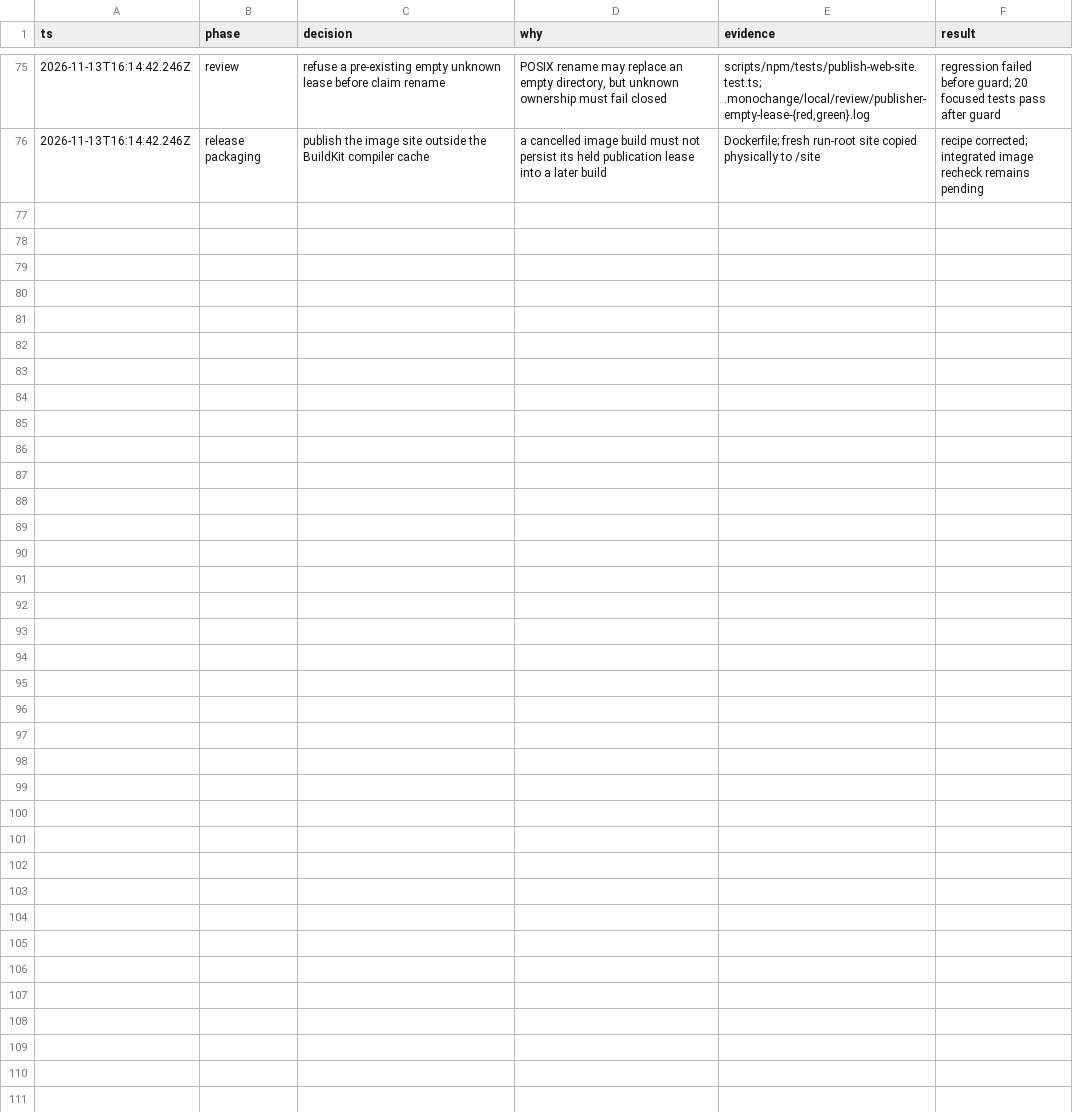
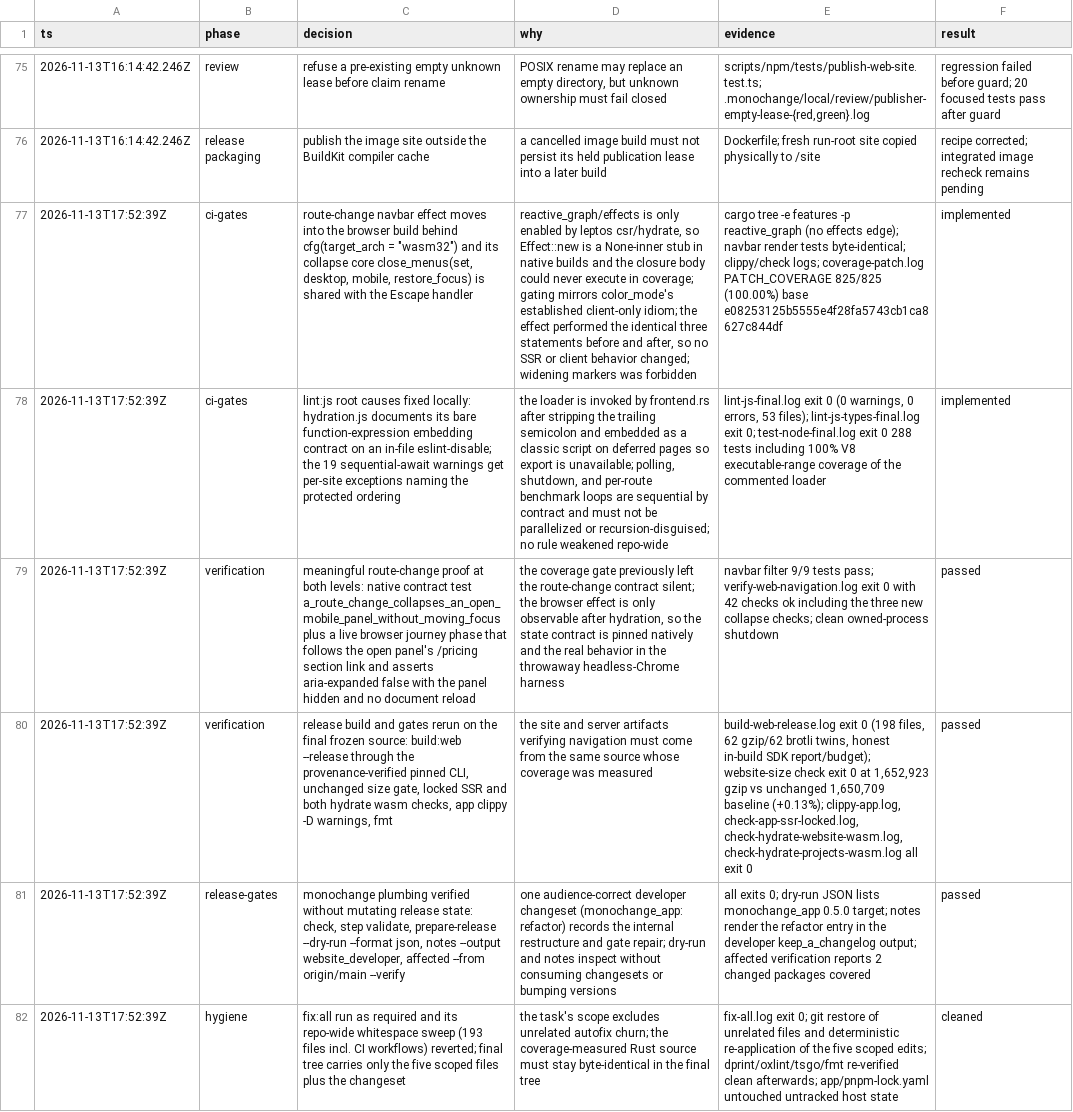
Before and after one commit to monochange/monochange, a TSV file: docs/plans/active/leptoskit-deployment-migration.decisions.tsv, drawn as a sheet; only a part is shown, gaps mark what is left out; the diff names each change by its address in the sheet, - before the commit and + after, or states it on an @@ line.

Commit message:
refactor(app): pin the navbar route-change collapse and clear the js gates
The route-change effect moves into the browser build behind
cfg(target_arch = "wasm32"), mirroring color_mode's client-only idiom:
reactive_graph's effects feature is compiled out of server builds, so the
closure body could never execute in native coverage. Its three statements
become the shared close_menus core that Escape already runs, keeping SSR
bytes and client behavior identical while the collapse contract is covered
by a native test and a new browser journey phase that follows the open
mobile panel's section link and asserts the client-side route change
collapses it.

lint:js is warning-free without weakening any rule: hydration.js documents
its bare function-expression embedding contract in place, and the
sequential polling, shutdown, and benchmark loops keep per-site exceptions
naming the ordering each protects.

```diff
--- a/docs/plans/active/leptoskit-deployment-migration.decisions.tsv
+++ b/docs/plans/active/leptoskit-deployment-migration.decisions.tsv
+row 77: 2026-11-13T17:52:39Z | ci-gates | route-change navbar effect moves into the browser build behind cfg(target_arch = "wasm32") and its collapse core close_menus(set, desktop, mobile, restore_focus) is shared with the Escape handler | reactive_graph/effects is only enabled by leptos csr/hydrate, so Effect::new is a None-inner stub in native builds and the closure body could never execute in coverage; gating mirrors color_mode's established client-only idiom; the effect performed the identical three statements before and after, so no SSR or client behavior changed; widening markers was forbidden | cargo tree -e features -p reactive_graph (no effects edge); navbar render tests byte-identical; clippy/check logs; coverage-patch.log PATCH_COVERAGE 825/825 (100.00%) base e08253125b5555e4f28fa5743cb1ca8627c844df | implemented
+row 78: 2026-11-13T17:52:39Z | ci-gates | lint:js root causes fixed locally: hydration.js documents its bare function-expression embedding contract on an in-file eslint-disable; the 19 sequential-await warnings get per-site exceptions naming the protected ordering | the loader is invoked by frontend.rs after stripping the trailing semicolon and embedded as a classic script on deferred pages so export is unavailable; polling, shutdown, and per-route benchmark loops are sequential by contract and must not be parallelized or recursion-disguised; no rule weakened repo-wide | lint-js-final.log exit 0 (0 warnings, 0 errors, 53 files); lint-js-types-final.log exit 0; test-node-final.log exit 0 288 tests including 100% V8 executable-range coverage of the commented loader | implemented
+row 79: 2026-11-13T17:52:39Z | verification | meaningful route-change proof at both levels: native contract test a_route_change_collapses_an_open_mobile_panel_without_moving_focus plus a live browser journey phase that follows the open panel's /pricing section link and asserts aria-expanded false with the panel hidden and no document reload | the coverage gate previously left the route-change contract silent; the browser effect is only observable after hydration, so the state contract is pinned natively and the real behavior in the throwaway headless-Chrome harness | navbar filter 9/9 tests pass; verify-web-navigation.log exit 0 with 42 checks ok including the three new collapse checks; clean owned-process shutdown | passed
+row 80: 2026-11-13T17:52:39Z | verification | release build and gates rerun on the final frozen source: build:web --release through the provenance-verified pinned CLI, unchanged size gate, locked SSR and both hydrate wasm checks, app clippy -D warnings, fmt | the site and server artifacts verifying navigation must come from the same source whose coverage was measured | build-web-release.log exit 0 (198 files, 62 gzip/62 brotli twins, honest in-build SDK report/budget); website-size check exit 0 at 1,652,923 gzip vs unchanged 1,650,709 baseline (+0.13%); clippy-app.log, check-app-ssr-locked.log, check-hydrate-website-wasm.log, check-hydrate-projects-wasm.log all exit 0 | passed
+row 81: 2026-11-13T17:52:39Z | release-gates | monochange plumbing verified without mutating release state: check, step validate, prepare-release --dry-run --format json, notes --output website_developer, affected --from origin/main --verify | one audience-correct developer changeset (monochange_app: refactor) records the internal restructure and gate repair; dry-run and notes inspect without consuming changesets or bumping versions | all exits 0; dry-run JSON lists monochange_app 0.5.0 target; notes render the refactor entry in the developer keep_a_changelog output; affected verification reports 2 changed packages covered | passed
+row 82: 2026-11-13T17:52:39Z | hygiene | fix:all run as required and its repo-wide whitespace sweep (193 files incl. CI workflows) reverted; final tree carries only the five scoped files plus the changeset | the task's scope excludes unrelated autofix churn; the coverage-measured Rust source must stay byte-identical in the final tree | fix-all.log exit 0; git restore of unrelated files and deterministic re-application of the five scoped edits; dprint/oxlint/tsgo/fmt re-verified clean afterwards; app/pnpm-lock.yaml untouched untracked host state | cleaned
```
Also changed, not shown: 7 other files.
